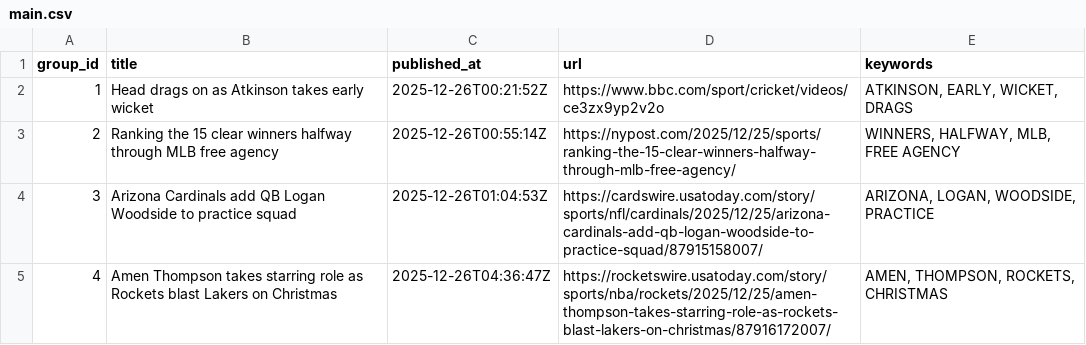
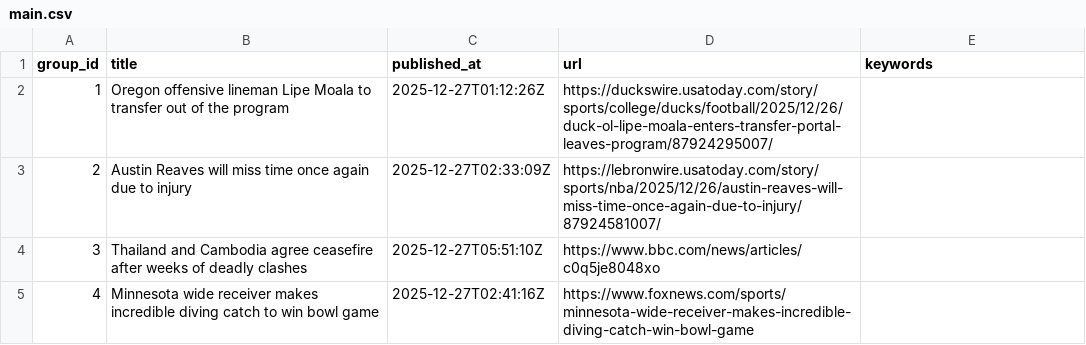
Before and after one commit to lileungws/whatsnews01, a CSV file: web/data/main.csv, drawn as a sheet.

Commit message:
Update news main.csv

```diff
--- a/web/data/main.csv
+++ b/web/data/main.csv
@@ -1,5 +1,5 @@
 group_id,title,published_at,url,keywords
-1,Head drags on as Atkinson takes early wicket,2025-12-26T00:21:52Z,https://www.bbc.com/sport/cricket/videos/ce3zx9yp2v2o,"ATKINSON, EARLY, WICKET, DRAGS"
-2,Ranking the 15 clear winners halfway through MLB free agency,2025-12-26T00:55:14Z,https://nypost.com/2025/12/25/sports/ranking-the-15-clear-winners-halfway-through-mlb-free-agency/,"WINNERS, HALFWAY, MLB, FREE AGENCY"
-3,Arizona Cardinals add QB Logan Woodside to practice squad,2025-12-26T01:04:53Z,https://cardswire.usatoday.com/story/sports/nfl/cardinals/2025/12/25/arizona-cardinals-add-qb-logan-woodside-to-practice-squad/87915158007/,"ARIZONA, LOGAN, WOODSIDE, PRACTICE"
-4,Amen Thompson takes starring role as Rockets blast Lakers on Christmas,2025-12-26T04:36:47Z,https://rocketswire.usatoday.com/story/sports/nba/rockets/2025/12/25/amen-thompson-takes-starring-role-as-rockets-blast-lakers-on-christmas/87916172007/,"AMEN, THOMPSON, ROCKETS, CHRISTMAS"
+1,Oregon offensive lineman Lipe Moala to transfer out of the program,2025-12-27T01:12:26Z,https://duckswire.usatoday.com/story/sports/college/ducks/football/2025/12/26/duck-ol-lipe-moala-enters-transfer-portal-leaves-program/87924295007/,
+2,Austin Reaves will miss time once again due to injury,2025-12-27T02:33:09Z,https://lebronwire.usatoday.com/story/sports/nba/2025/12/26/austin-reaves-will-miss-time-once-again-due-to-injury/87924581007/,
+3,Thailand and Cambodia agree ceasefire after weeks of deadly clashes,2025-12-27T05:51:10Z,https://www.bbc.com/news/articles/c0q5je8048xo,
+4,Minnesota wide receiver makes incredible diving catch to win bowl game,2025-12-27T02:41:16Z,https://www.foxnews.com/sports/minnesota-wide-receiver-makes-incredible-diving-catch-win-bowl-game,
```
